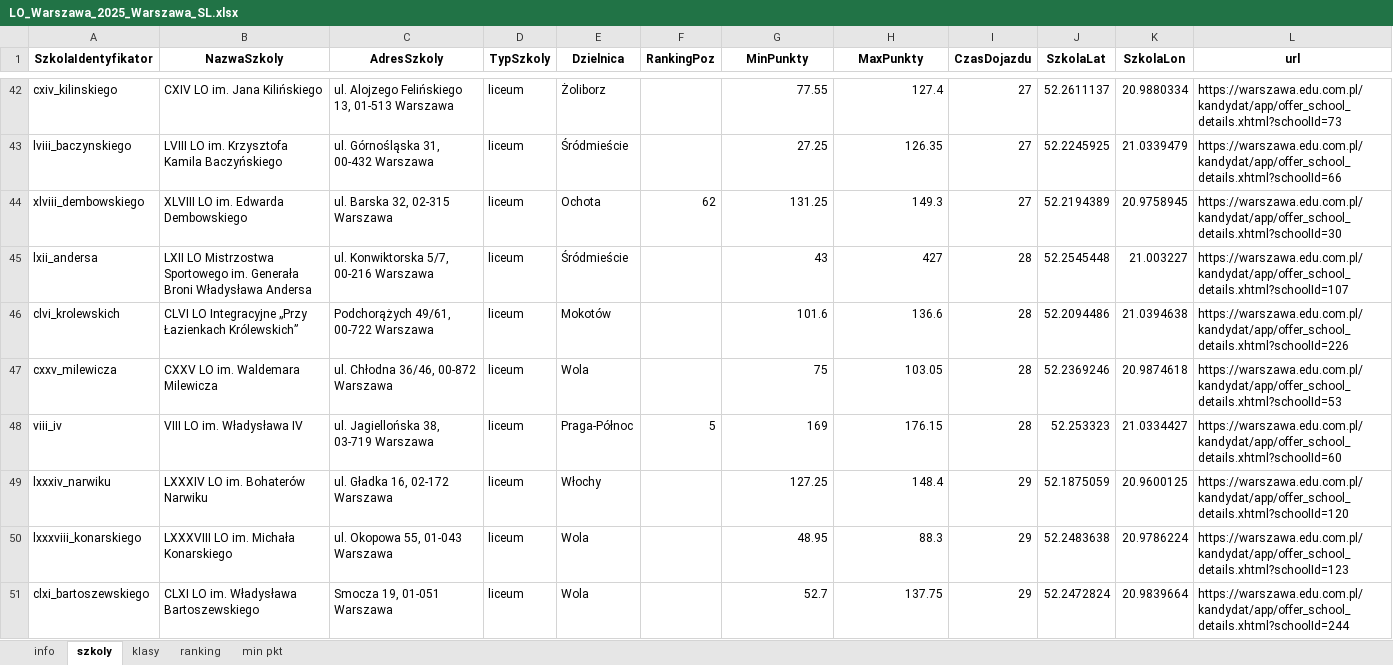
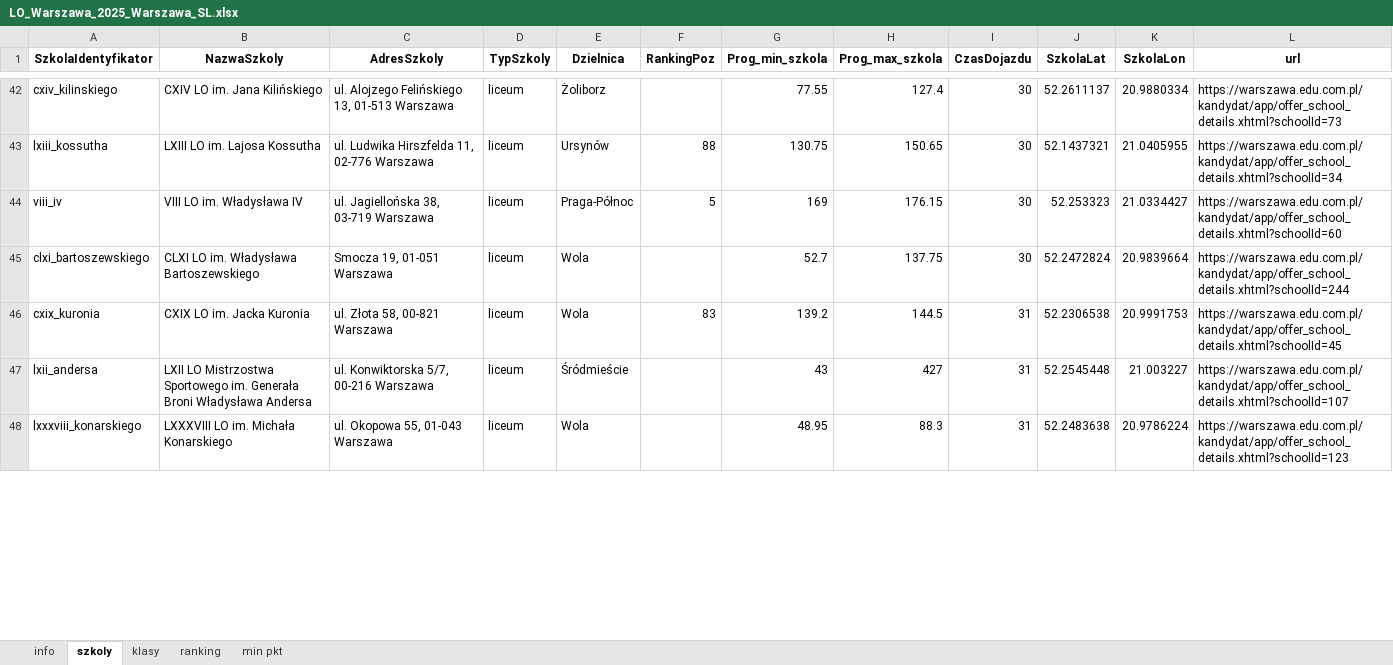
Before and after one commit to pszanser/licea-warszawa, an Excel workbook: results/LO_Warszawa_2025_Warszawa_SL.xlsx, sheet szkoly, drawn as a sheet; only a part is shown, gaps mark what is left out; values as stored, in another font and other column widths than the file's, no borders; removed rows and columns are numbered as before the commit, all else as after; the diff covers the shown part only; the diff names each change by its address in the sheet, - before the commit and + after, or states it on an @@ line.

```diff
--- a/results/LO_Warszawa_2025_Warszawa_SL.xlsx (sheet szkoly)
+++ b/results/LO_Warszawa_2025_Warszawa_SL.xlsx (sheet szkoly)
-G1: MinPunkty
+G1: Prog_min_szkola
-H1: MaxPunkty
+H1: Prog_max_szkola
-I42 (CzasDojazdu): 27
+I42 (CzasDojazdu): 30
-row 43: lviii_baczynskiego | LVIII LO im. Krzysztofa Kamila Baczyńskiego | ul. Górnośląska 31, 00-432 Warszawa | liceum | Śródmieście |  | 27.25 | 126.35 | 27 | 52.2245925 | 21.0339479 | https://warszawa.edu.com.pl/kandydat/app/offer_school_details.xhtml?schoolId=66
-row 44: xlviii_dembowskiego | XLVIII LO im. Edwarda Dembowskiego | ul. Barska 32, 02-315 Warszawa | liceum | Ochota | 62 | 131.25 | 149.3 | 27 | 52.2194389 | 20.9758945 | https://warszawa.edu.com.pl/kandydat/app/offer_school_details.xhtml?schoolId=30
-row 45: lxii_andersa | LXII LO Mistrzostwa Sportowego im. Generała Broni Władysława Andersa | ul. Konwiktorska 5/7, 00-216 Warszawa | liceum | Śródmieście |  | 43 | 427 | 28 | 52.2545448 | 21.003227 | https://warszawa.edu.com.pl/kandydat/app/offer_school_details.xhtml?schoolId=107
-row 46: clvi_krolewskich | CLVI LO Integracyjne „Przy Łazienkach Królewskich” | Podchorążych 49/61, 00-722 Warszawa | liceum | Mokotów |  | 101.6 | 136.6 | 28 | 52.2094486 | 21.0394638 | https://warszawa.edu.com.pl/kandydat/app/offer_school_details.xhtml?schoolId=226
-row 47: cxxv_milewicza | CXXV LO im. Waldemara Milewicza | ul. Chłodna 36/46, 00-872 Warszawa | liceum | Wola |  | 75 | 103.05 | 28 | 52.2369246 | 20.9874618 | https://warszawa.edu.com.pl/kandydat/app/offer_school_details.xhtml?schoolId=53
+row 43: lxiii_kossutha | LXIII LO im. Lajosa Kossutha | ul. Ludwika Hirszfelda 11, 02-776 Warszawa | liceum | Ursynów | 88 | 130.75 | 150.65 | 30 | 52.1437321 | 21.0405955 | https://warszawa.edu.com.pl/kandydat/app/offer_school_details.xhtml?schoolId=34
-I44 (CzasDojazdu): 28
+I44 (CzasDojazdu): 30
-row 49: lxxxiv_narwiku | LXXXIV LO im. Bohaterów Narwiku | ul. Gładka 16, 02-172 Warszawa | liceum | Włochy |  | 127.25 | 148.4 | 29 | 52.1875059 | 20.9600125 | https://warszawa.edu.com.pl/kandydat/app/offer_school_details.xhtml?schoolId=120
-row 50: lxxxviii_konarskiego | LXXXVIII LO im. Michała Konarskiego | ul. Okopowa 55, 01-043 Warszawa | liceum | Wola |  | 48.95 | 88.3 | 29 | 52.2483638 | 20.9786224 | https://warszawa.edu.com.pl/kandydat/app/offer_school_details.xhtml?schoolId=123
-I45 (CzasDojazdu): 29
+I45 (CzasDojazdu): 30
+row 46: cxix_kuronia | CXIX LO im. Jacka Kuronia | ul. Złota 58, 00-821 Warszawa | liceum | Wola | 83 | 139.2 | 144.5 | 31 | 52.2306538 | 20.9991753 | https://warszawa.edu.com.pl/kandydat/app/offer_school_details.xhtml?schoolId=45
+row 47: lxii_andersa | LXII LO Mistrzostwa Sportowego im. Generała Broni Władysława Andersa | ul. Konwiktorska 5/7, 00-216 Warszawa | liceum | Śródmieście |  | 43 | 427 | 31 | 52.2545448 | 21.003227 | https://warszawa.edu.com.pl/kandydat/app/offer_school_details.xhtml?schoolId=107
+row 48: lxxxviii_konarskiego | LXXXVIII LO im. Michała Konarskiego | ul. Okopowa 55, 01-043 Warszawa | liceum | Wola |  | 48.95 | 88.3 | 31 | 52.2483638 | 20.9786224 | https://warszawa.edu.com.pl/kandydat/app/offer_school_details.xhtml?schoolId=123
```
Also changed, not shown: 54 added rows, 51 removed rows and 33 edited cells elsewhere in this sheet, sheet klasy, sheet info, sheet min pkt.
